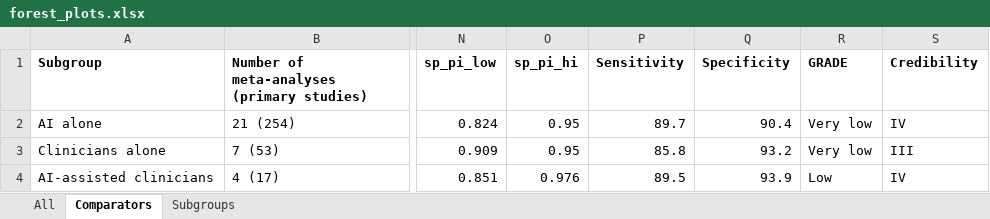
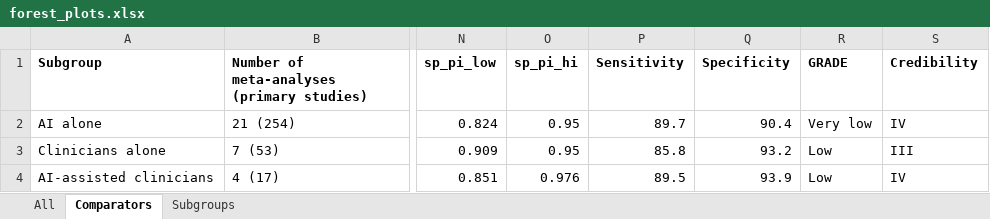
Before and after one commit to rachelylk/aifracturedetection_umbrella, an Excel workbook: data/forest_plots.xlsx, sheet Comparators, drawn as a sheet; only a part is shown, gaps mark what is left out; values as stored, in another font and other column widths than the file's, no borders; the diff names each change by its address in the sheet, - before the commit and + after, or states it on an @@ line.

```diff
--- a/data/forest_plots.xlsx (sheet Comparators)
+++ b/data/forest_plots.xlsx (sheet Comparators)
-R3 (GRADE): Very low
+R3 (GRADE): Low
```
Also changed, not shown: 25 other files.
